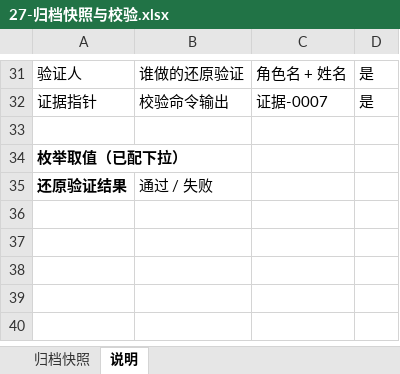
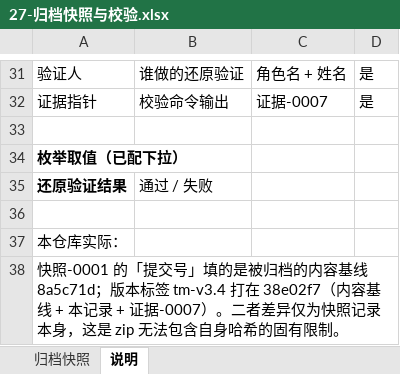
Before and after one commit to CL98K/DCG, an Excel workbook: 协作/27-归档快照与校验.xlsx, sheet 说明, drawn as a sheet; only a part is shown, gaps mark what is left out; values as stored, in another font and other column widths than the file's, no borders; the diff names each change by its address in the sheet, - before the commit and + after, or states it on an @@ line.

```diff
--- a/协作/27-归档快照与校验.xlsx (sheet 说明)
+++ b/协作/27-归档快照与校验.xlsx (sheet 说明)
+row 36: (empty)
+row 37: 本仓库实际：
+row 38: 快照-0001 的「提交号」填的是被归档的内容基线 8a5c71d；版本标签 tm-v3.4 打在 38e02f7（内容基线 + 本记录 + 证据-0007）。二者差异仅为快照记录本身，这是 zip 无法包含自身哈希的固有限制。
```
Also changed, not shown: 协作/14-改动清单.xlsx, 协作/25-账本.xlsx, 1 other file.
